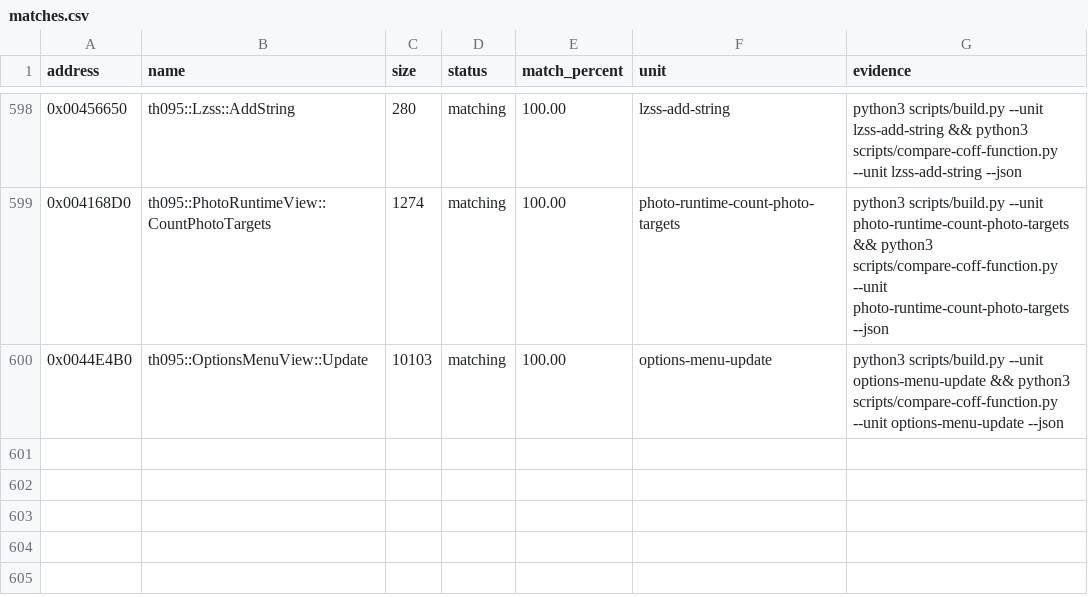
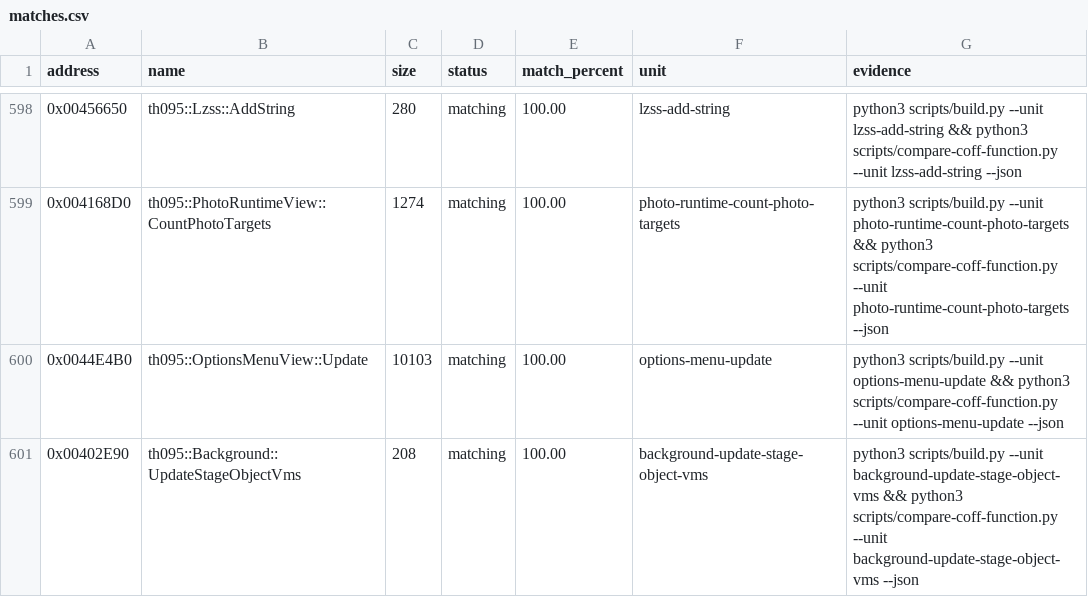
Before and after one commit to N0zoM1z0/th095, a CSV file: config/matches.csv, drawn as a sheet; only a part is shown, gaps mark what is left out; the diff names each change by its address in the sheet, - before the commit and + after, or states it on an @@ line.

Commit message:
Advance enemy update and match background VM execution

```diff
--- a/config/matches.csv
+++ b/config/matches.csv
+row 601: 0x00402E90 | th095::Background::UpdateStageObjectVms | 208 | matching | 100.00 | background-update-stage-object-vms | python3 scripts/build.py --unit background-update-stage-object-vms && python3 scripts/compare-coff-function.py --unit background-update-stage-object-vms --json
```
Also changed, not shown: config/functions.csv, 8 other files.
